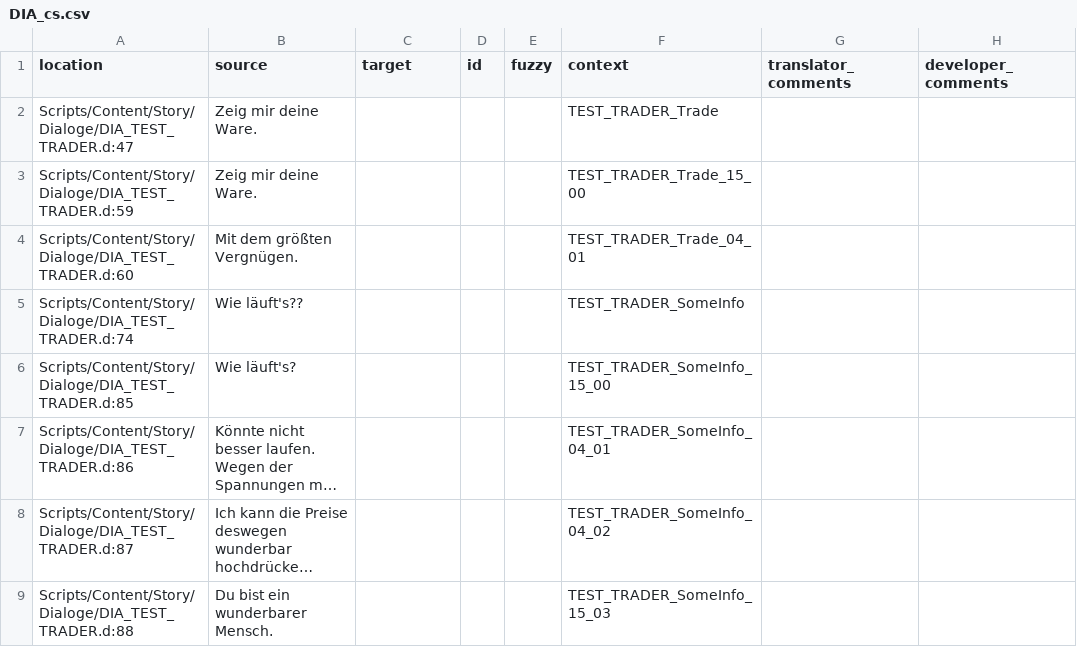
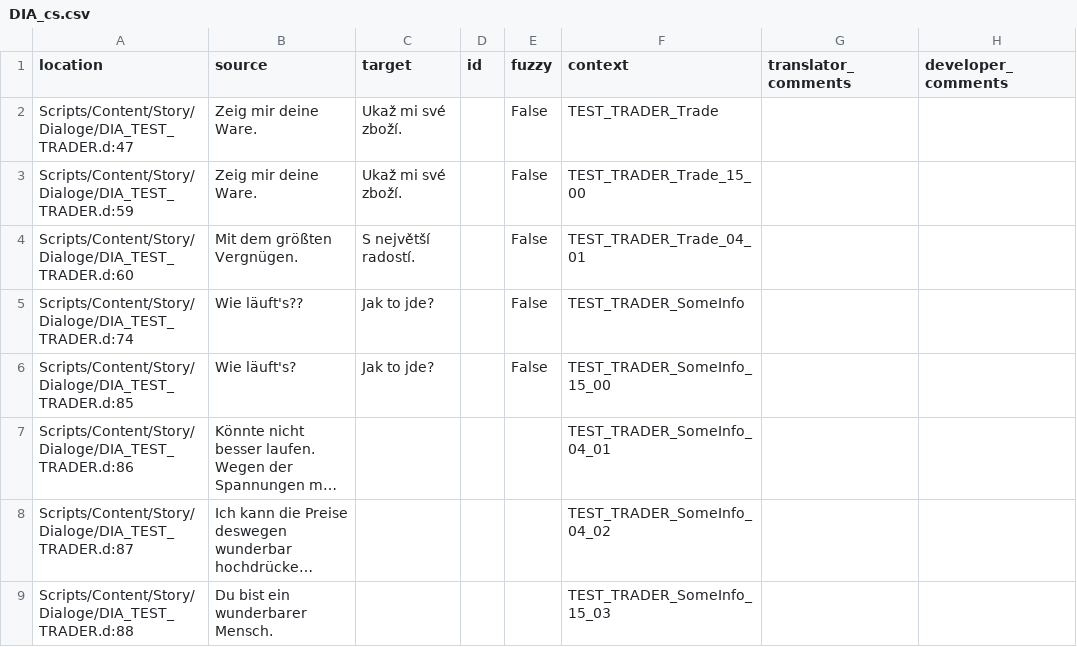
Before and after one commit to auronen/translation-test, a CSV file: translations/cs/DIA_cs.csv, drawn as a sheet; long unchanged cells end in …; the diff names each change by its address in the sheet, - before the commit and + after, or states it on an @@ line.

Commit message:
Translated using Weblate (Czech)
Currently translated at 62.5% (5 of 8 strings)

Translation: GitHub repo test/DIA
Translate-URL: http://weblate.cokoliv.eu/projects/github-repo-test/dia/cs/

```diff
--- a/translations/cs/DIA_cs.csv
+++ b/translations/cs/DIA_cs.csv
-C2:C3 (target): (empty)
+C2:C3 (target): Ukaž mi své zboží.
-E2:E6 (fuzzy): (empty)
+E2:E6 (fuzzy): False
-C4 (target): (empty)
+C4 (target): S největší radostí.
-C5:C6 (target): (empty)
+C5:C6 (target): Jak to jde?
```
